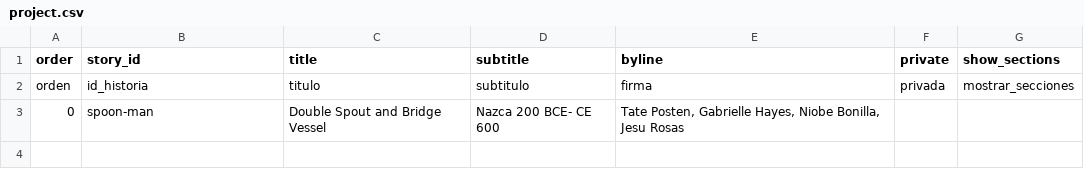
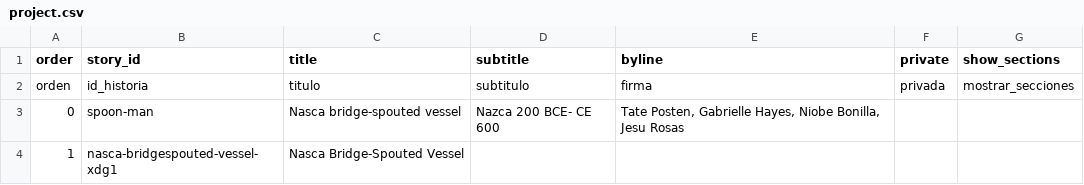
Before and after one commit to jesurosasd-alt/spoonman, a CSV file: telar-content/spreadsheets/project.csv, drawn as a sheet.

Commit message:
Add 1 story, modify 1 story
Added:
  Story: Nasca Bridge-Spouted Vessel

Changed:
  Story: Nasca bridge-spouted vessel

Published via Telar Compositor

```diff
--- a/telar-content/spreadsheets/project.csv
+++ b/telar-content/spreadsheets/project.csv
@@ -2,2 +2,3 @@ order,story_id,title,subtitle,byline,private,show_sections
 orden,id_historia,titulo,subtitulo,firma,privada,mostrar_secciones
-0,spoon-man,Double Spout and Bridge Vessel,Nazca 200 BCE- CE 600,"Tate Posten, Gabrielle Hayes,  Niobe Bonilla, Jesu Rosas",,
+0,spoon-man,Nasca bridge-spouted vessel,Nazca 200 BCE- CE 600,"Tate Posten, Gabrielle Hayes,  Niobe Bonilla, Jesu Rosas",,
+1,nasca-bridgespouted-vessel-xdg1,Nasca Bridge-Spouted Vessel,,,,
```
Also changed, not shown: telar-content/spreadsheets/spoon-man.csv, 9 other files.
